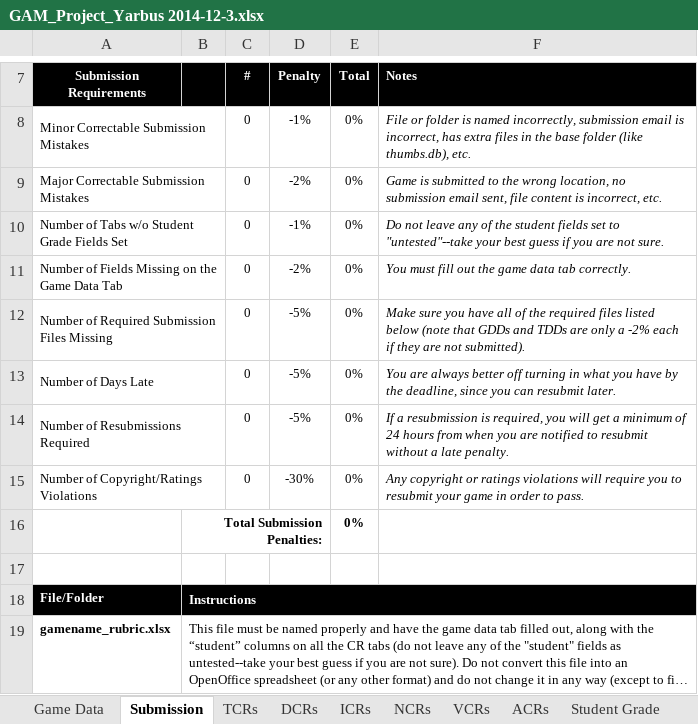
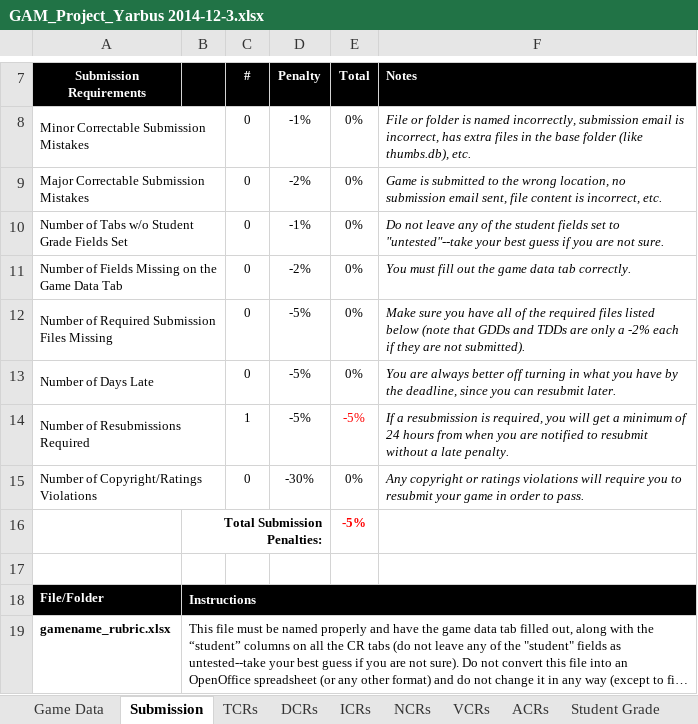
Before and after one commit to ColinAvrech/TeamYarbus, an Excel workbook: Documents+Tools/GAM_Project_Yarbus 2014-12-3.xlsx, sheet Submission, drawn as a sheet; only a part is shown, gaps mark what is left out; long unchanged cells end in …; values as stored, in another font and other column widths than the file's, no borders; the diff names each change by its address in the sheet, - before the commit and + after, or states it on an @@ line.

```diff
--- a/Documents+Tools/GAM_Project_Yarbus 2014-12-3.xlsx (sheet Submission)
+++ b/Documents+Tools/GAM_Project_Yarbus 2014-12-3.xlsx (sheet Submission)
-C14 (#): 0
+C14 (#): 1
-E14 (Total): 0%
+E14 (Total): -5%
-E14 text colour: black
+E14 text colour: #FF0000
-E16 (Total): 0%
+E16 (Total): -5%
-E16 text colour: black
+E16 text colour: #FF0000
```
Also changed, not shown: sheet Student Grade, sheet TCRs, sheet Instructor Grade, sheet VCRs, sheet ICRs, 50 other files.
